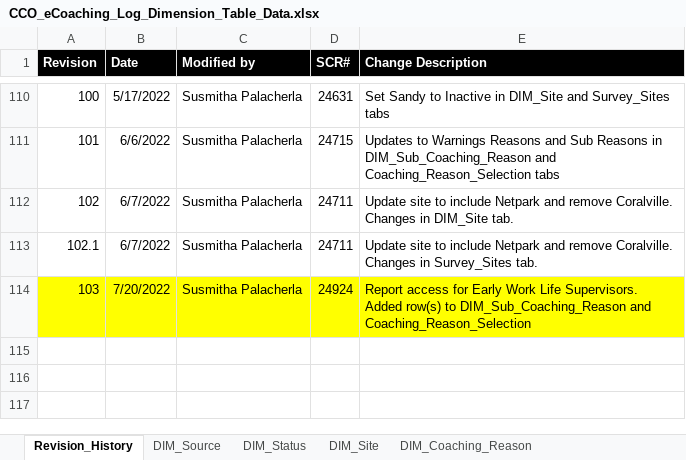
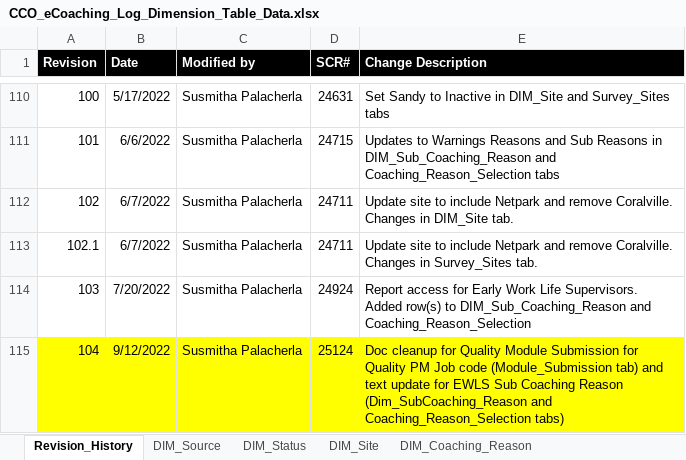
Before and after one commit to maximus-cco/eCoaching_V2_Bak, an Excel workbook: Design/DD/DB/CCO_eCoaching_Log_Dimension_Table_Data.xlsx, sheet Revision_History, drawn as a sheet; only a part is shown, gaps mark what is left out; values as stored, in another font and other column widths than the file's, no borders; the diff names each change by its address in the sheet, - before the commit and + after, or states it on an @@ line.

Commit message:
TFS 25124 - Documentation update allowing Quality PMs access to the Quality Module submissions and EWLS text updates
git-tfs-id: [https://tfs.omnicloud.local/tfs/cco%20program/]$/eCoaching_V2;C51928

```diff
--- a/Design/DD/DB/CCO_eCoaching_Log_Dimension_Table_Data.xlsx (sheet Revision_History)
+++ b/Design/DD/DB/CCO_eCoaching_Log_Dimension_Table_Data.xlsx (sheet Revision_History)
-A114:E114 fill: #FFFF00
+A114:E114 fill: none
+row 115: 104 | 9/12/2022 | Susmitha Palacherla | 25124 | Doc cleanup for Quality Module Submission for Quality PM Job code (Module_Submission tab) and text update for EWLS Sub Coaching Reason (Dim_SubCoaching_Reason and Coaching_Reason_Selection tabs)
```
Also changed, not shown: sheet Coaching_Reason_Selection, sheet Module_Submission, sheet DIM_Sub_Coaching_Reason.
